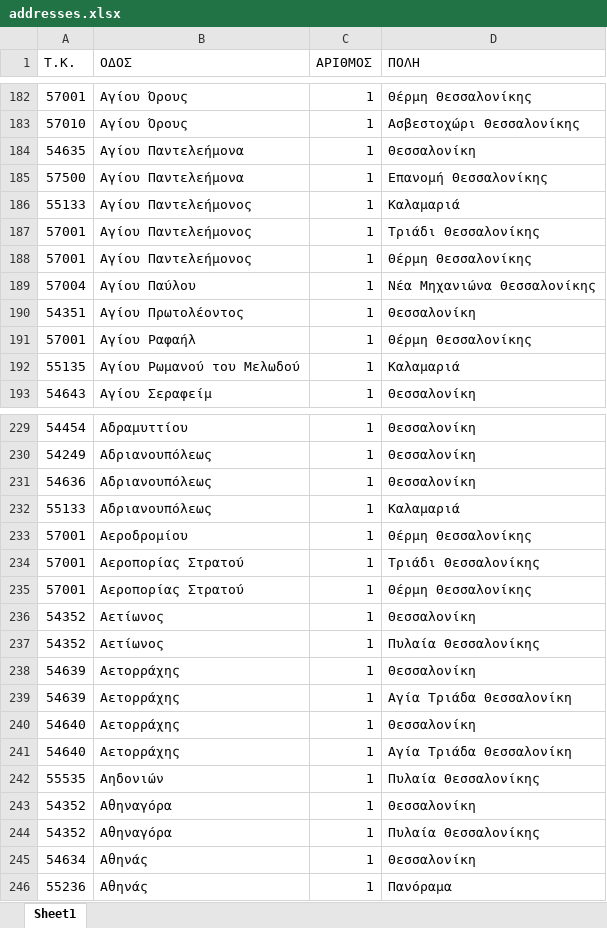
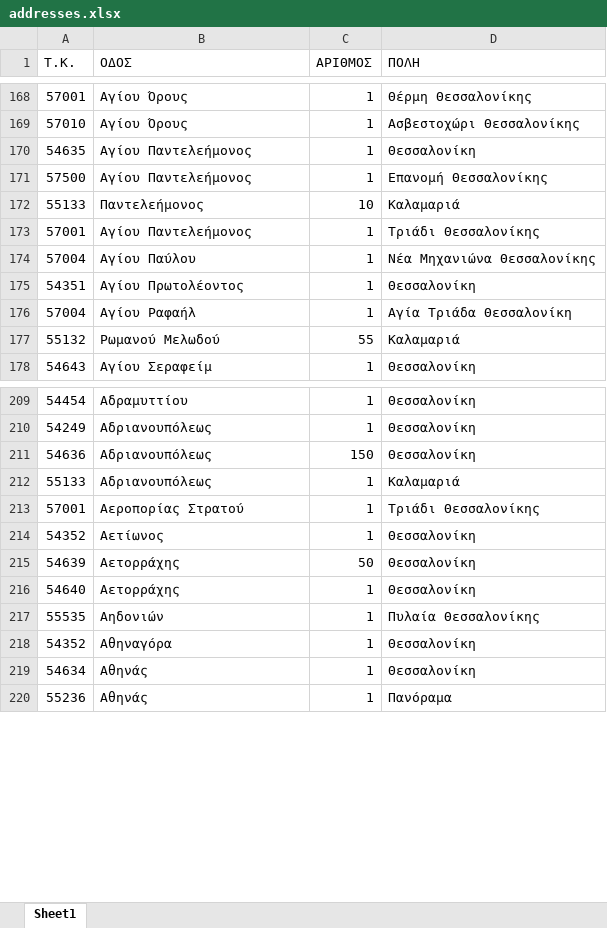
Before and after one commit to ggiannikis/Dimotika, an Excel workbook: addresses.xlsx, sheet Sheet1, drawn as a sheet; only a part is shown, gaps mark what is left out; values as stored, in another font and other column widths than the file's, no cell formats; removed rows and columns are numbered as before the commit, all else as after; the diff covers the shown part only; the diff names each change by its address in the sheet, - before the commit and + after, or states it on an @@ line.

```diff
--- a/addresses.xlsx (sheet Sheet1)
+++ b/addresses.xlsx (sheet Sheet1)
-B170:B171 (ΟΔΟΣ): Αγίου Παντελεήμονα
+B170:B171 (ΟΔΟΣ): Αγίου Παντελεήμονος
-B172 (ΟΔΟΣ): Αγίου Παντελεήμονος
+B172 (ΟΔΟΣ): Παντελεήμονος
-C172 (ΑΡΙΘΜΟΣ): 1
+C172 (ΑΡΙΘΜΟΣ): 10
-row 188: 57001 | Αγίου Παντελεήμονος | 1 | Θέρμη Θεσσαλονίκης
-A176 (Τ.Κ.): 57001
+A176 (Τ.Κ.): 57004
-D176 (ΠΟΛΗ): Θέρμη Θεσσαλονίκης
+D176 (ΠΟΛΗ): Αγία Τριάδα Θεσσαλονίκη
-row 192: 55135 | Αγίου Ρωμανού του Μελωδού | 1 | Καλαμαριά
+row 177: 55132 | Ρωμανού Μελωδού | 55 | Καλαμαριά
-C211 (ΑΡΙΘΜΟΣ): 1
+C211 (ΑΡΙΘΜΟΣ): 150
-row 233: 57001 | Αεροδρομίου | 1 | Θέρμη Θεσσαλονίκης
-row 235: 57001 | Αεροπορίας Στρατού | 1 | Θέρμη Θεσσαλονίκης
-row 237: 54352 | Αετίωνος | 1 | Πυλαία Θεσσαλονίκης
-C215 (ΑΡΙΘΜΟΣ): 1
+C215 (ΑΡΙΘΜΟΣ): 50
-row 239: 54639 | Αετορράχης | 1 | Αγία Τριάδα Θεσσαλονίκη
-row 241: 54640 | Αετορράχης | 1 | Αγία Τριάδα Θεσσαλονίκη
-row 244: 54352 | Αθηναγόρα | 1 | Πυλαία Θεσσαλονίκης
```
Also changed, not shown: 2 added rows, 22 removed rows and 66 edited cells elsewhere in this sheet, cell formats.
